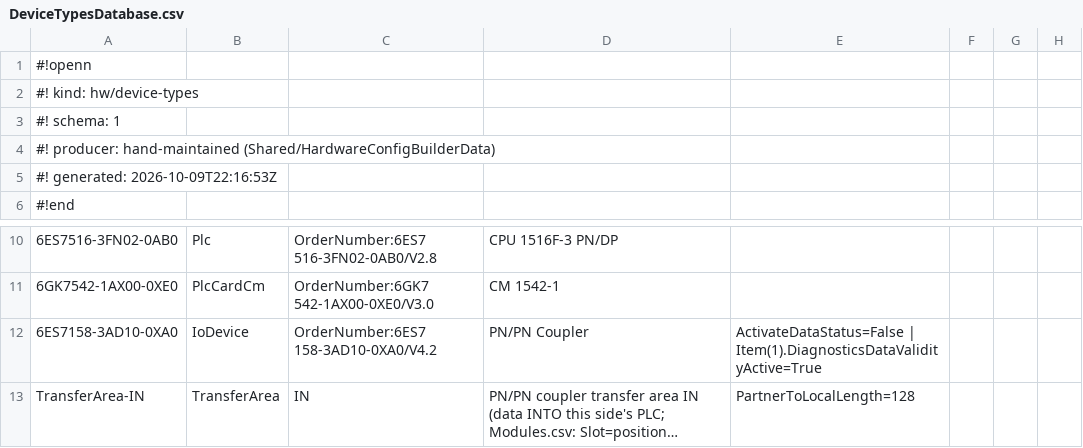
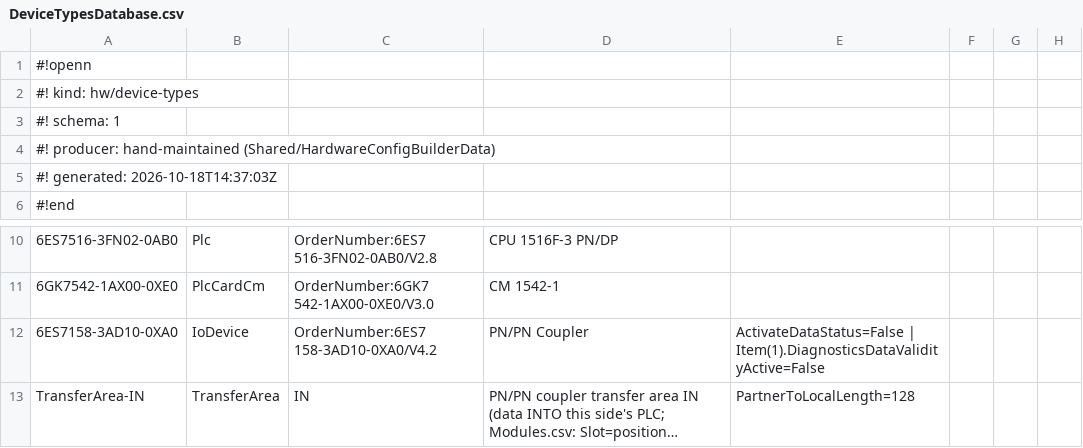
Before and after one commit to thebdr/Openn2, a CSV file: Shared/HardwareConfigBuilderData/DeviceTypesDatabase.csv, drawn as a sheet; only a part is shown, gaps mark what is left out; long unchanged cells end in …; the diff names each change by its address in the sheet, - before the commit and + after, or states it on an @@ line.

```diff
--- a/Shared/HardwareConfigBuilderData/DeviceTypesDatabase.csv
+++ b/Shared/HardwareConfigBuilderData/DeviceTypesDatabase.csv
-A5: #! generated: 2026-10-09T22:16:53Z
+A5: #! generated: 2026-10-18T14:37:03Z
-E12: ActivateDataStatus=False | Item(1).DiagnosticsDataValidityActive=True
+E12: ActivateDataStatus=False | Item(1).DiagnosticsDataValidityActive=False
```
Also changed, not shown: 1 other file.
